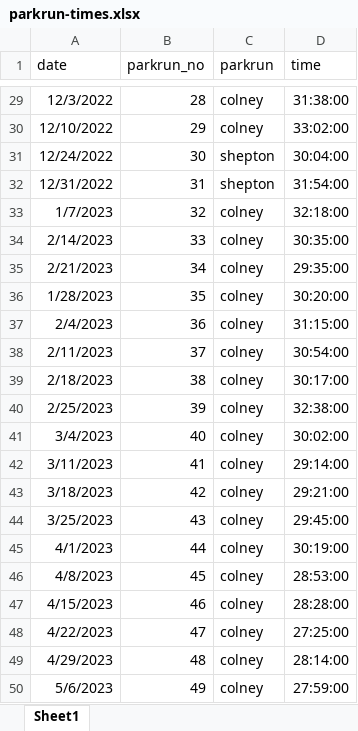
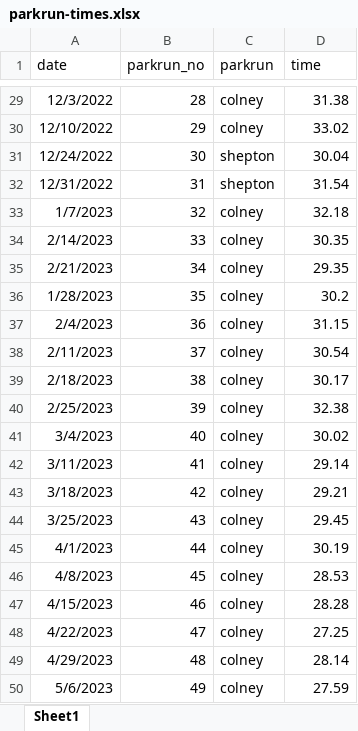
Before and after one commit to katherinemillar02/parkrun-times, an Excel workbook: parkrun-times.xlsx, sheet Sheet1, drawn as a sheet; only a part is shown, gaps mark what is left out; values as stored, in another font and other column widths than the file's, no borders; the diff covers the shown part only; the diff names each change by its address in the sheet, - before the commit and + after, or states it on an @@ line.

```diff
--- a/parkrun-times.xlsx (sheet Sheet1)
+++ b/parkrun-times.xlsx (sheet Sheet1)
-D29 (time): 31:38:00
+D29 (time): 31.38
-D30 (time): 33:02:00
+D30 (time): 33.02
-D31 (time): 30:04:00
+D31 (time): 30.04
-D32 (time): 31:54:00
+D32 (time): 31.54
-D33 (time): 32:18:00
+D33 (time): 32.18
-D34 (time): 30:35:00
+D34 (time): 30.35
-D35 (time): 29:35:00
+D35 (time): 29.35
-D36 (time): 30:20:00
+D36 (time): 30.2
-D37 (time): 31:15:00
+D37 (time): 31.15
-D38 (time): 30:54:00
+D38 (time): 30.54
-D39 (time): 30:17:00
+D39 (time): 30.17
-D40 (time): 32:38:00
+D40 (time): 32.38
-D41 (time): 30:02:00
+D41 (time): 30.02
-D42 (time): 29:14:00
+D42 (time): 29.14
-D43 (time): 29:21:00
+D43 (time): 29.21
-D44 (time): 29:45:00
+D44 (time): 29.45
-D45 (time): 30:19:00
+D45 (time): 30.19
-D46 (time): 28:53:00
+D46 (time): 28.53
-D47 (time): 28:28:00
+D47 (time): 28.28
-D48 (time): 27:25:00
+D48 (time): 27.25
-D49 (time): 28:14:00
+D49 (time): 28.14
-D50 (time): 27:59:00
+D50 (time): 27.59
```
Also changed, not shown: 27 edited cells elsewhere in this sheet.
